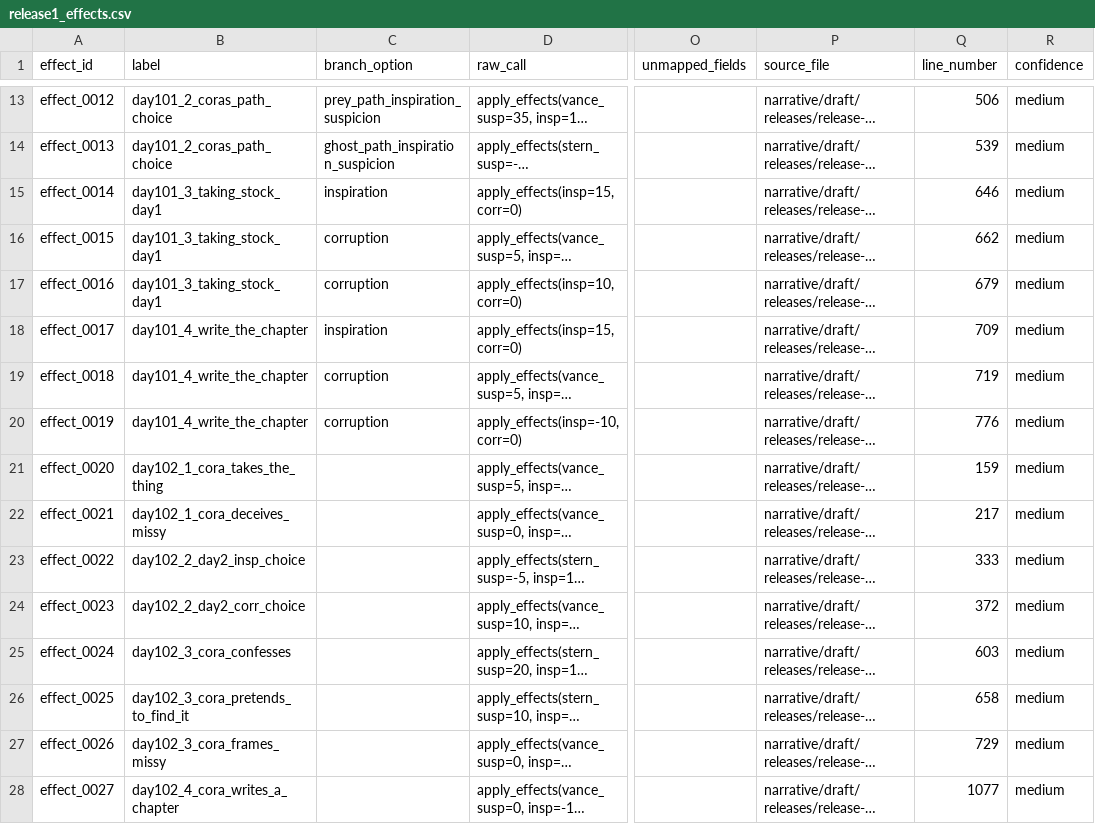
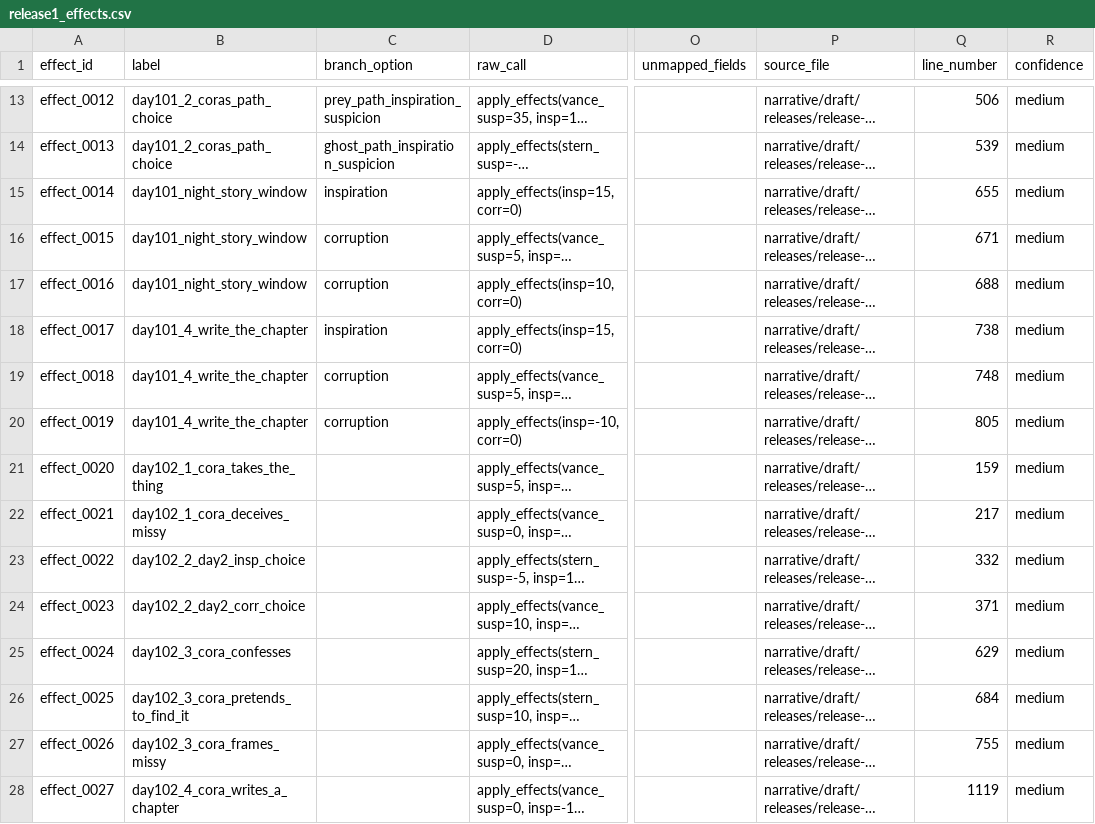
Before and after one commit to mikezilla14/untitled-victorian-vn, a CSV file: narrative/pipeline/releases/release-1-mvp/graph/release1_effects.csv, drawn as a sheet; only a part is shown, gaps mark what is left out; long unchanged cells end in …; the diff covers the shown part only; the diff names each change by its address in the sheet, - before the commit and + after, or states it on an @@ line.

```diff
--- a/narrative/pipeline/releases/release-1-mvp/graph/release1_effects.csv
+++ b/narrative/pipeline/releases/release-1-mvp/graph/release1_effects.csv
-B15:B17 (label): day101_3_taking_stock_day1
+B15:B17 (label): day101_night_story_window
-Q15 (line_number): 646
+Q15 (line_number): 655
-Q16 (line_number): 662
+Q16 (line_number): 671
-Q17 (line_number): 679
+Q17 (line_number): 688
-Q18 (line_number): 709
+Q18 (line_number): 738
-Q19 (line_number): 719
+Q19 (line_number): 748
-Q20 (line_number): 776
+Q20 (line_number): 805
-Q23 (line_number): 333
+Q23 (line_number): 332
-Q24 (line_number): 372
+Q24 (line_number): 371
-Q25 (line_number): 603
+Q25 (line_number): 629
-Q26 (line_number): 658
+Q26 (line_number): 684
-Q27 (line_number): 729
+Q27 (line_number): 755
-Q28 (line_number): 1077
+Q28 (line_number): 1119
```
Also changed, not shown: 57 edited cells elsewhere in this file, narrative/pipeline/releases/release-1-mvp/graph/release1_choices.csv, narrative/pipeline/releases/release-1-mvp/graph/release1_edges.csv, 27 other files.
